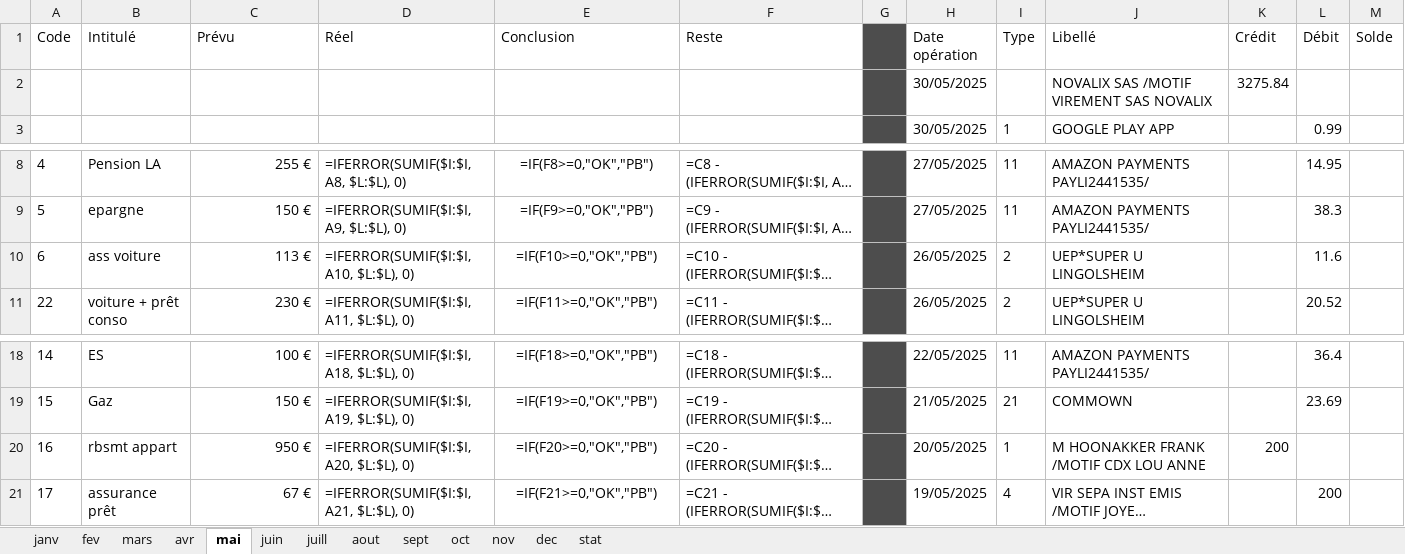
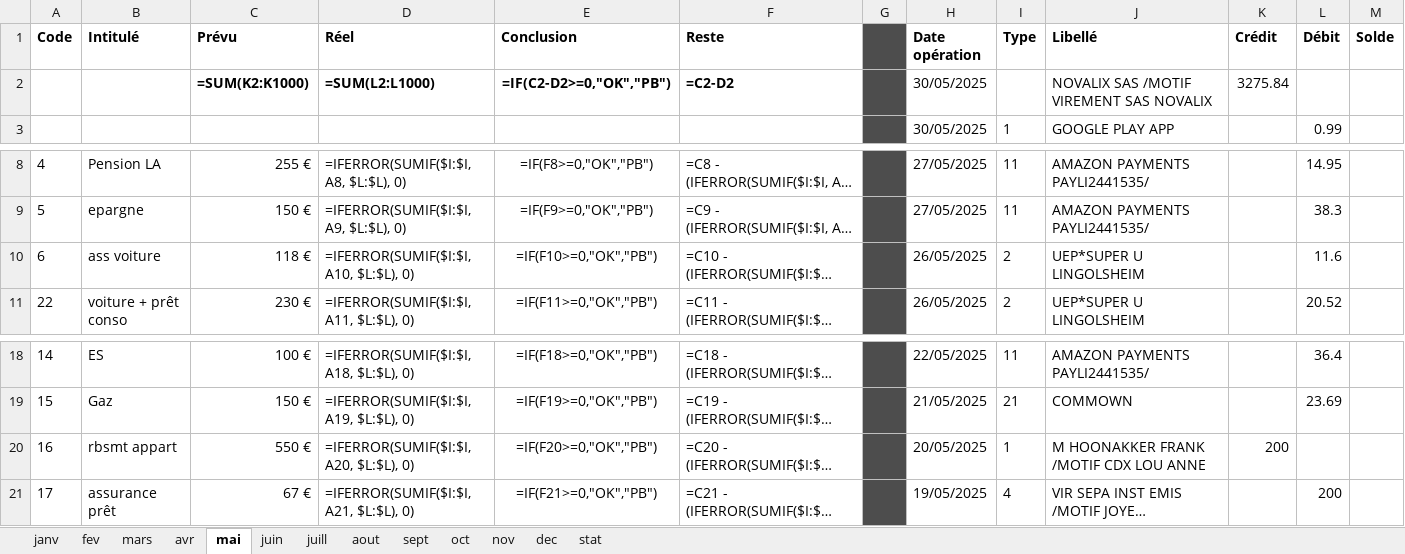
Before and after one commit to flccrakers/budget, an Excel workbook: datas/2025/2025.xlsx, sheet mai, drawn as a sheet; only a part is shown, gaps mark what is left out; long unchanged cells end in …; values as stored, in another font and other column widths than the file's, no borders; formulas without a stored value are shown as written; conditional formats not drawn; removed rows and columns are numbered as before the commit, all else as after; the diff names each change by its address in the sheet, - before the commit and + after, or states it on an @@ line.

```diff
--- a/datas/2025/2025.xlsx (sheet mai)
+++ b/datas/2025/2025.xlsx (sheet mai)
-A1:F1 bold: off
+A1:F1 bold: on
-H1:M1 bold: off
+H1:M1 bold: on
-row 2:  |  |  |  |  |  |  | 30/05/2025 |  | NOVALIX SAS /MOTIF VIREMENT SAS NOVALIX | 3275.84
+row 2:  |  | =SUM(K2:K1000) | =SUM(L2:L1000) | =IF(C2-D2>=0,"OK","PB") | =C2-D2 |  | 30/05/2025 |  | NOVALIX SAS /MOTIF VIREMENT SAS NOVALIX | 3275.84
-C10 (Prévu): 113 €
+C10 (Prévu): 118 €
-C20 (Prévu): 950 €
+C20 (Prévu): 550 €
```
Also changed, not shown: sheet juill, sheet mars, sheet juin, sheet aout, sheet sept, sheet oct, 5 more sheets, 2025.xlsx, ressources/budget.xlsx, 5 other files.
